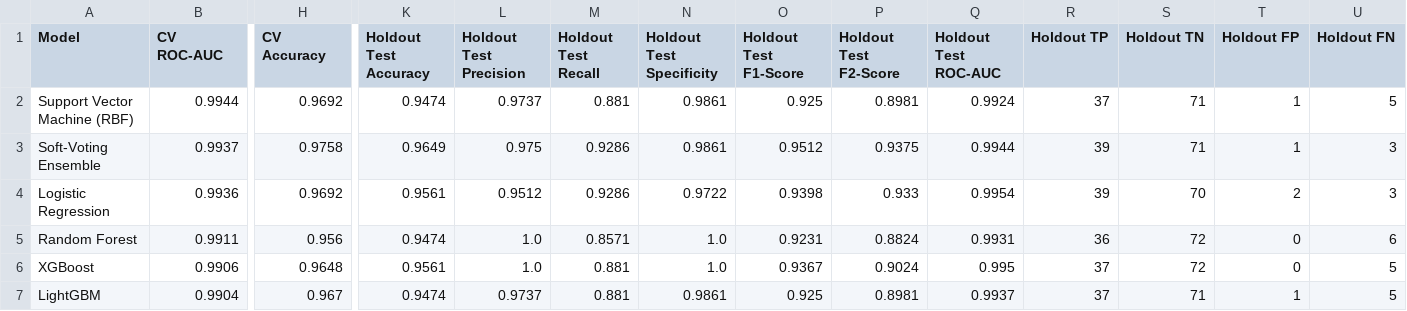
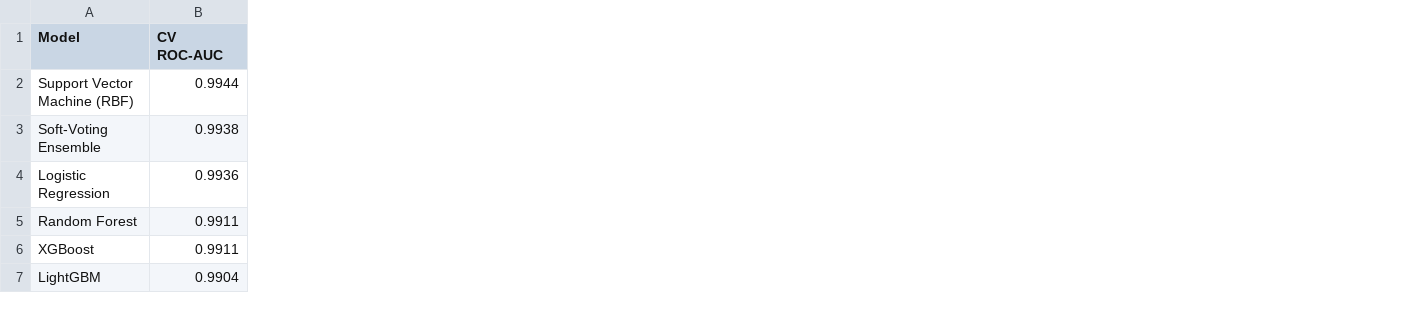
Before and after one commit to puitandysatyam/DataRushFIT_BreastCancer_Detection, a CSV file: model_benchmark.csv, drawn as a sheet; only a part is shown, gaps mark what is left out; the diff covers the shown part only; the diff names each change by its address in the sheet, - before the commit and + after, or states it on an @@ line.

```diff
--- a/model_benchmark.csv
+++ b/model_benchmark.csv
-column H (CV Accuracy), rows 2-7: 0.9692 | 0.9758 | 0.9692 | 0.956 | 0.9648 | 0.967
-column K (Holdout Test Accuracy), rows 2-7: 0.9474 | 0.9649 | 0.9561 | 0.9474 | 0.9561 | 0.9474
-column L (Holdout Test Precision), rows 2-7: 0.9737 | 0.975 | 0.9512 | 1.0 | 1.0 | 0.9737
-column M (Holdout Test Recall), rows 2-7: 0.881 | 0.9286 | 0.9286 | 0.8571 | 0.881 | 0.881
-column N (Holdout Test Specificity), rows 2-7: 0.9861 | 0.9861 | 0.9722 | 1.0 | 1.0 | 0.9861
-column O (Holdout Test F1-Score), rows 2-7: 0.925 | 0.9512 | 0.9398 | 0.9231 | 0.9367 | 0.925
-column P (Holdout Test F2-Score), rows 2-7: 0.8981 | 0.9375 | 0.933 | 0.8824 | 0.9024 | 0.8981
-column Q (Holdout Test ROC-AUC), rows 2-7: 0.9924 | 0.9944 | 0.9954 | 0.9931 | 0.995 | 0.9937
-column R (Holdout TP), rows 2-7: 37 | 39 | 39 | 36 | 37 | 37
-column S (Holdout TN), rows 2-7: 71 | 71 | 70 | 72 | 72 | 71
-column T (Holdout FP), rows 2-7: 1 | 1 | 2 | 0 | 0 | 1
-column U (Holdout FN), rows 2-7: 5 | 3 | 3 | 6 | 5 | 5
-B3 (CV ROC-AUC): 0.9937
+B3 (CV ROC-AUC): 0.9938
-B6 (CV ROC-AUC): 0.9906
+B6 (CV ROC-AUC): 0.9911
```
Also changed, not shown: 4 edited cells elsewhere in this file, dimensionality_comparison.csv, holdout_patient_table.csv, 8 other files.
